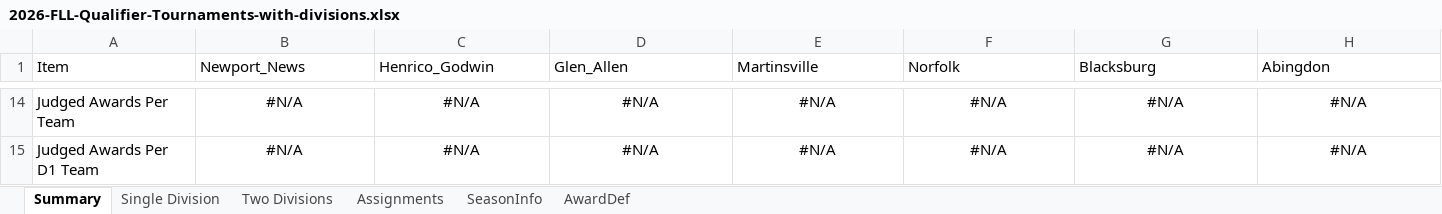
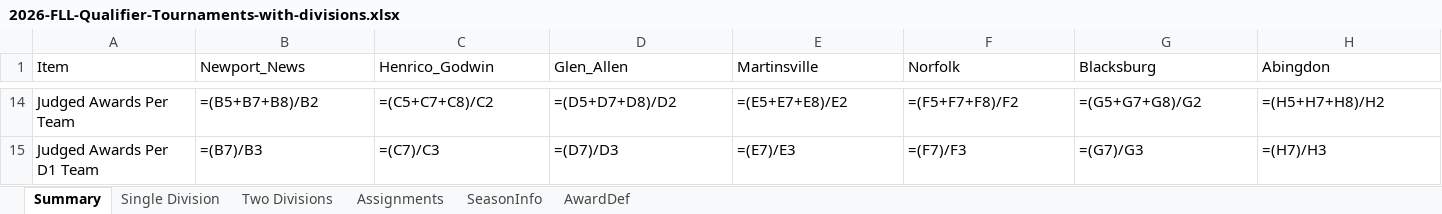
Before and after one commit to MrGibbage/FLL-Season-and-Tournament-Management, an Excel workbook: 2026-FLL-Qualifier-Tournaments-with-divisions.xlsx, sheet Summary, drawn as a sheet; only a part is shown, gaps mark what is left out; values as stored, in another font and other column widths than the file's, no borders; formulas without a stored value are shown as written; table styles not drawn; the diff covers the shown part only; the diff names each change by its address in the sheet, - before the commit and + after, or states it on an @@ line.

```diff
--- a/2026-FLL-Qualifier-Tournaments-with-divisions.xlsx (sheet Summary)
+++ b/2026-FLL-Qualifier-Tournaments-with-divisions.xlsx (sheet Summary)
-B14 (Newport_News): #N/A
+B14 (Newport_News): =(B5+B7+B8)/B2
-B14:H15 alignment: center
+B14:H15 alignment: left
-C14 (Henrico_Godwin): #N/A
+C14 (Henrico_Godwin): =(C5+C7+C8)/C2
-D14 (Glen_Allen): #N/A
+D14 (Glen_Allen): =(D5+D7+D8)/D2
-E14 (Martinsville): #N/A
+E14 (Martinsville): =(E5+E7+E8)/E2
-F14 (Norfolk): #N/A
+F14 (Norfolk): =(F5+F7+F8)/F2
-G14 (Blacksburg): #N/A
+G14 (Blacksburg): =(G5+G7+G8)/G2
-H14 (Abingdon): #N/A
+H14 (Abingdon): =(H5+H7+H8)/H2
-B15 (Newport_News): #N/A
+B15 (Newport_News): =(B7)/B3
-C15 (Henrico_Godwin): #N/A
+C15 (Henrico_Godwin): =(C7)/C3
-D15 (Glen_Allen): #N/A
+D15 (Glen_Allen): =(D7)/D3
-E15 (Martinsville): #N/A
+E15 (Martinsville): =(E7)/E3
-F15 (Norfolk): #N/A
+F15 (Norfolk): =(F7)/F3
-G15 (Blacksburg): #N/A
+G15 (Blacksburg): =(G7)/G3
-H15 (Abingdon): #N/A
+H15 (Abingdon): =(H7)/H3
```
Also changed, not shown: 12 added rows, 12 removed rows, 46 edited cells and cell formats elsewhere in this sheet, sheet Two Divisions, sheet Single Division, charts or pictures, 2026-FLL-Qualifier-Tournaments-without-divisions.xlsx, 18 other files.
